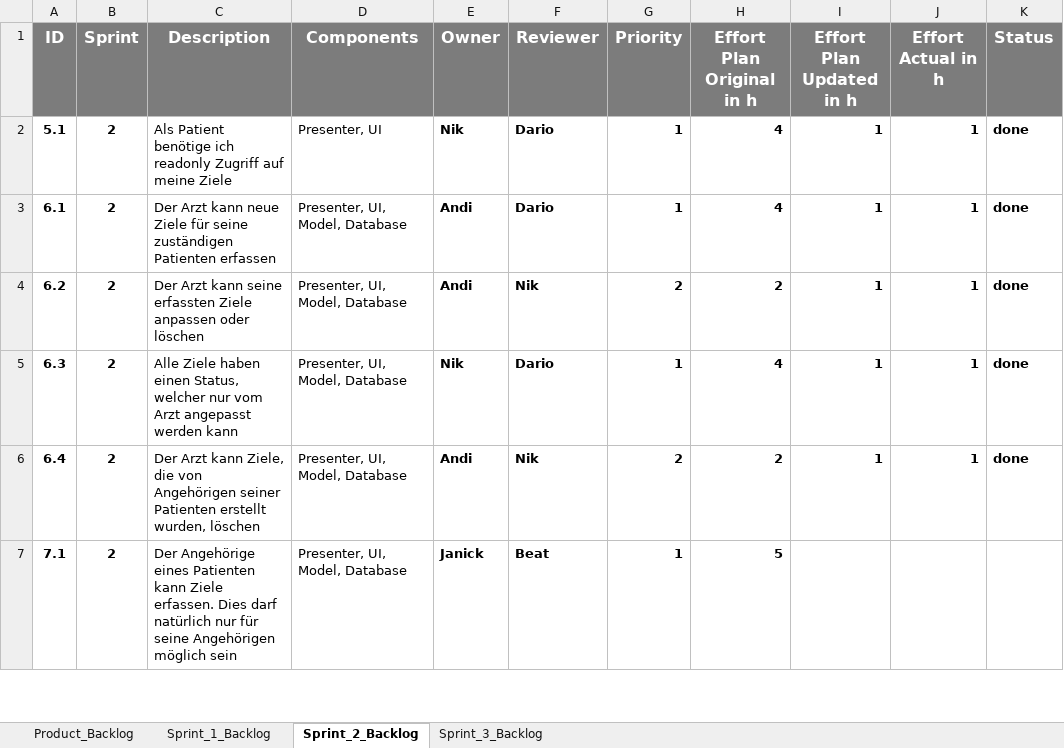
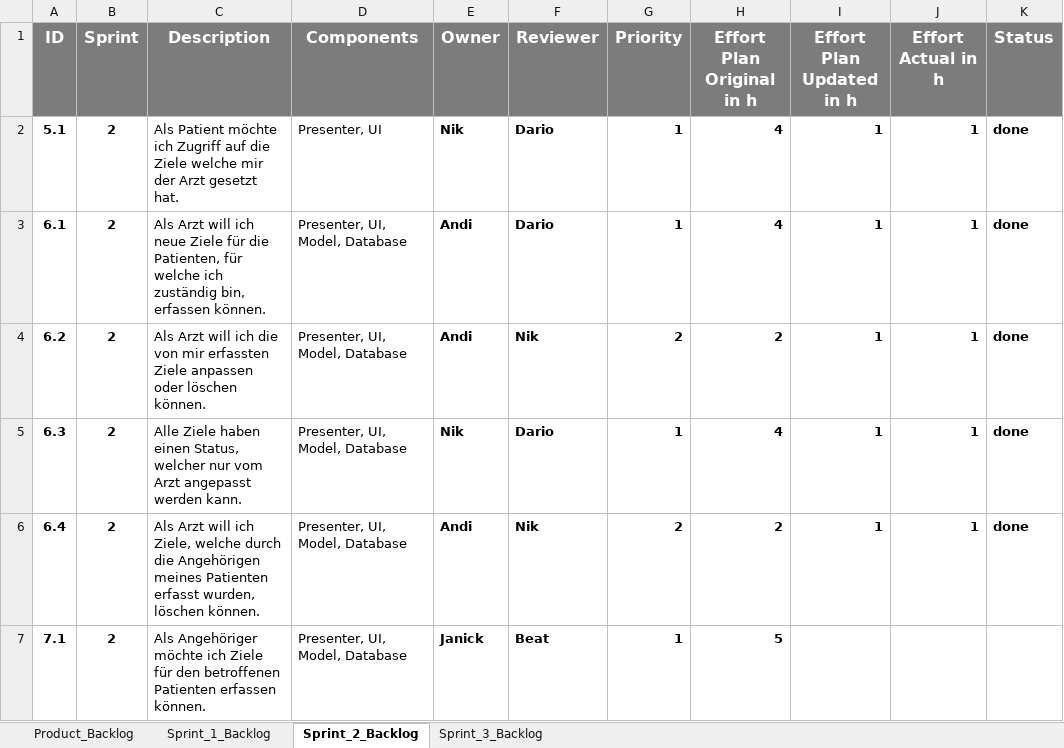
Before and after one commit to res13/ch.bfh.bti7081.s2018.white, an Excel workbook: doc/task06/SprintBacklog.xlsx, sheet Sprint_2_Backlog, drawn as a sheet; only a part is shown; values as stored, in another font and other column widths than the file's, no borders; conditional formats not drawn; the diff covers the shown part only; the diff names each change by its address in the sheet, - before the commit and + after, or states it on an @@ line.

Commit message:
improved description

```diff
--- a/doc/task06/SprintBacklog.xlsx (sheet Sprint_2_Backlog)
+++ b/doc/task06/SprintBacklog.xlsx (sheet Sprint_2_Backlog)
-C2 (Description): Als Patient benötige ich readonly Zugriff auf meine Ziele
+C2 (Description): Als Patient möchte ich Zugriff auf die Ziele welche mir der Arzt gesetzt hat.
-C3 (Description): Der Arzt kann neue Ziele für seine zuständigen Patienten erfassen
+C3 (Description): Als Arzt will ich neue Ziele für die Patienten, für welche ich zuständig bin, erfassen können.
-C4 (Description): Der Arzt kann seine erfassten Ziele anpassen oder löschen
+C4 (Description): Als Arzt will ich die von mir erfassten Ziele anpassen oder löschen können.
-C5 (Description): …angepasst werden kann
+C5 (Description): …angepasst werden kann.
-C6 (Description): Der Arzt kann Ziele, die von Angehörigen seiner Patienten erstellt wurden, löschen
+C6 (Description): Als Arzt will ich Ziele, welche durch die Angehörigen meines Patienten erfasst wurden, löschen können.
-C7 (Description): Der Angehörige eines Patienten kann Ziele erfassen. Dies darf natürlich nur für seine Angehörigen möglich sein
+C7 (Description): Als Angehöriger möchte ich Ziele für den betroffenen Patienten erfassen können.
```
Also changed, not shown: 6 edited cells elsewhere in this sheet.
